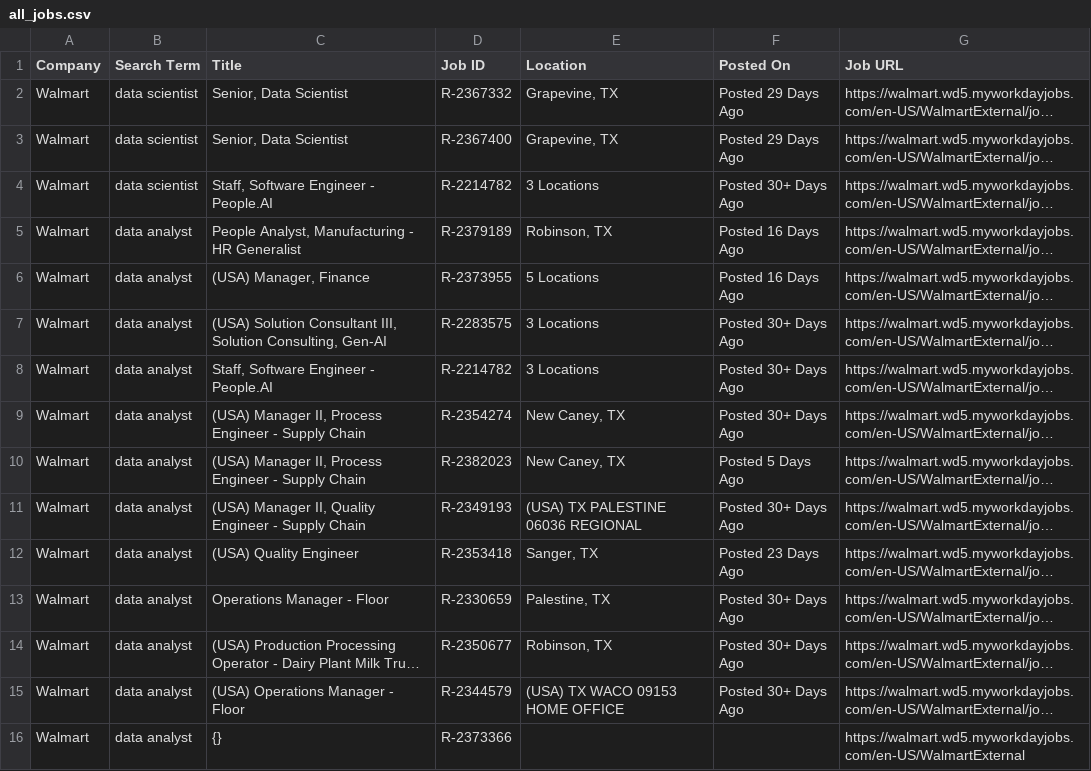
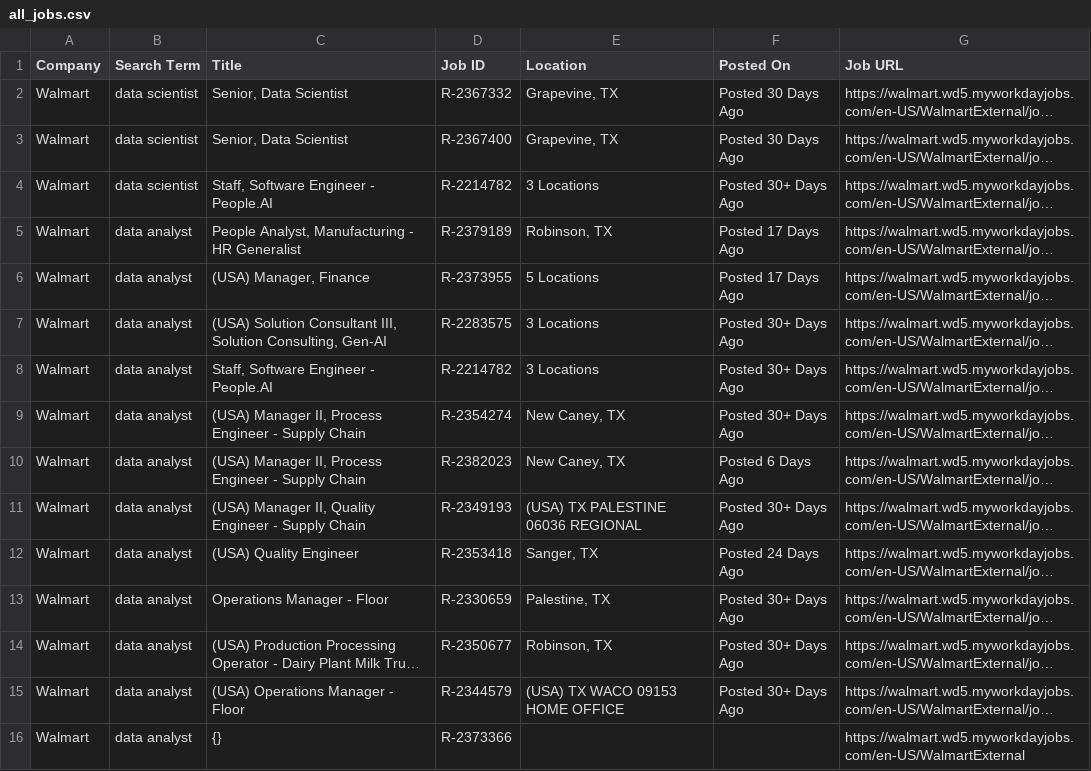
Before and after one commit to melbydick/capstone-test, a CSV file: all_jobs.csv, drawn as a sheet; only a part is shown; long unchanged cells end in …; the diff covers the shown part only; the diff names each change by its address in the sheet, - before the commit and + after, or states it on an @@ line.

```diff
--- a/all_jobs.csv
+++ b/all_jobs.csv
-F2:F3 (Posted On): Posted 29 Days Ago
+F2:F3 (Posted On): Posted 30 Days Ago
-F5:F6 (Posted On): Posted 16 Days Ago
+F5:F6 (Posted On): Posted 17 Days Ago
-F10 (Posted On): Posted 5 Days Ago
+F10 (Posted On): Posted 6 Days Ago
-F12 (Posted On): Posted 23 Days Ago
+F12 (Posted On): Posted 24 Days Ago
```
Also changed, not shown: 2 added rows and 76 edited cells elsewhere in this file.
